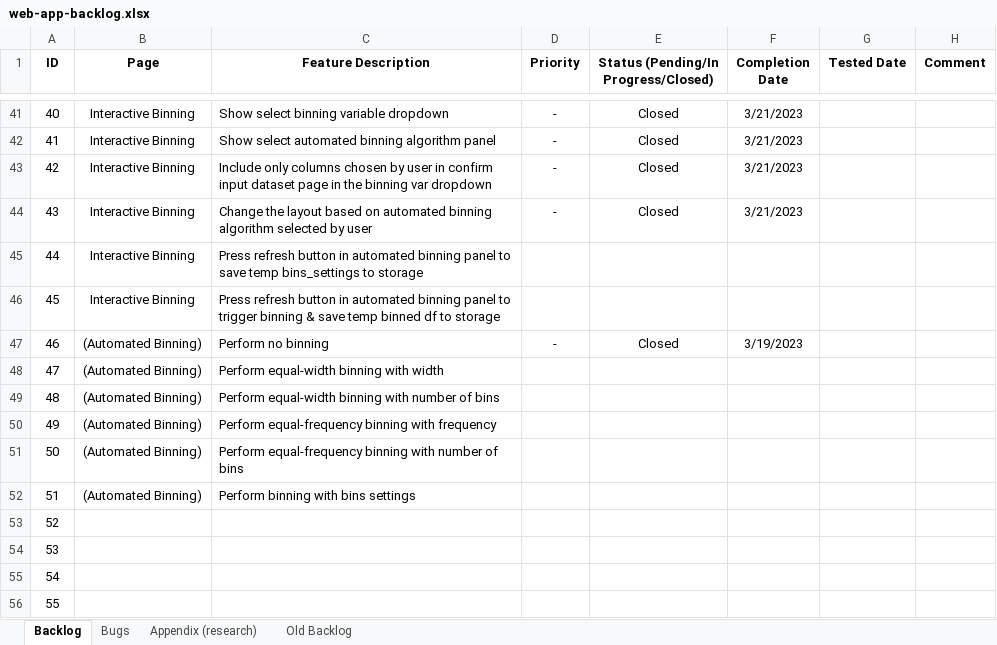
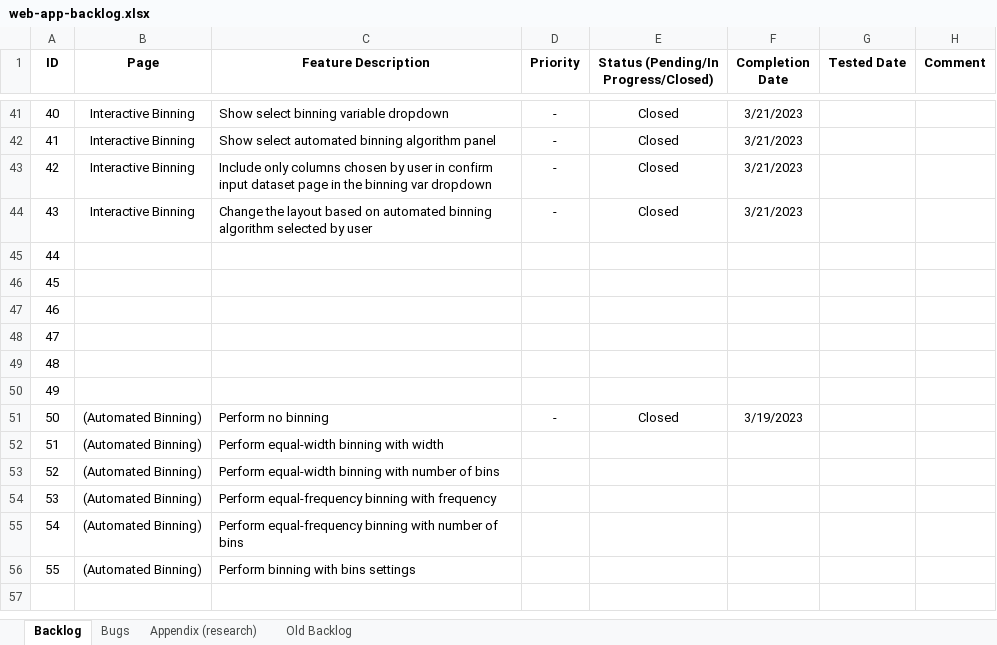
Before and after one commit to cinnie-she/credit-scoring-dataiku-pipeline, an Excel workbook: documentation/web-app-backlog.xlsx, sheet Backlog, drawn as a sheet; only a part is shown, gaps mark what is left out; values as stored, in another font and other column widths than the file's, no borders; the diff names each change by its address in the sheet, - before the commit and + after, or states it on an @@ line.

Commit message:
plan for interactive binning

```diff
--- a/documentation/web-app-backlog.xlsx (sheet Backlog)
+++ b/documentation/web-app-backlog.xlsx (sheet Backlog)
-B45:B46 (Page): Interactive Binning
+B45:B46 (Page): (empty)
-C45 (Feature Description): Press refresh button in automated binning panel to save temp bins_settings to storage
+C45 (Feature Description): (empty)
-C46 (Feature Description): Press refresh button in automated binning panel to trigger binning & save temp binned df to storage
+C46 (Feature Description): (empty)
-B47:B50 (Page): (Automated Binning)
+B47:B50 (Page): (empty)
-C47 (Feature Description): Perform no binning
+C47 (Feature Description): (empty)
-D47 (Priority): -
+D47 (Priority): (empty)
-E47: Closed
+E47: (empty)
-F47 (Completion Date): 3/19/2023
+F47 (Completion Date): (empty)
-C48 (Feature Description): Perform equal-width binning with width
+C48 (Feature Description): (empty)
-C49 (Feature Description): Perform equal-width binning with number of bins
+C49 (Feature Description): (empty)
-C50 (Feature Description): Perform equal-frequency binning with frequency
+C50 (Feature Description): (empty)
-C51 (Feature Description): Perform equal-frequency binning with number of bins
+C51 (Feature Description): Perform no binning
-D51 (Priority): (empty)
+D51 (Priority): -
-E51: (empty)
+E51: Closed
-F51 (Completion Date): (empty)
+F51 (Completion Date): 3/19/2023
-C52 (Feature Description): Perform binning with bins settings
+C52 (Feature Description): Perform equal-width binning with width
-B53:B56 (Page): (empty)
+B53:B56 (Page): (Automated Binning)
-C53 (Feature Description): (empty)
+C53 (Feature Description): Perform equal-width binning with number of bins
-C54 (Feature Description): (empty)
+C54 (Feature Description): Perform equal-frequency binning with frequency
-C55 (Feature Description): (empty)
+C55 (Feature Description): Perform equal-frequency binning with number of bins
-C56 (Feature Description): (empty)
+C56 (Feature Description): Perform binning with bins settings
```
Also changed, not shown: 1 other file.
